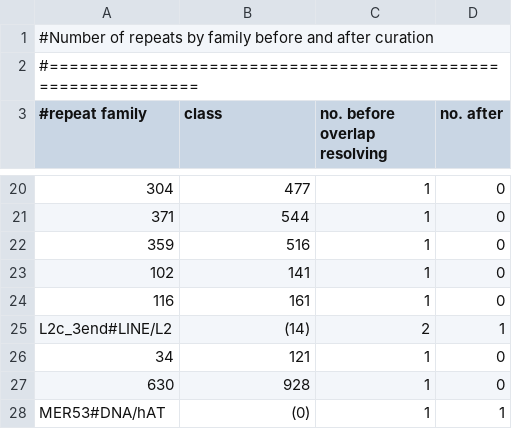
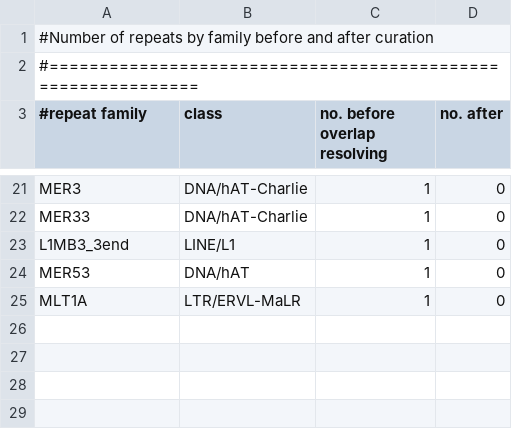
Before and after one commit to pellescholten/TEaTree, a TSV file: example/example_align_output.freqs.alignment.family.tsv, drawn as a sheet; only a part is shown, gaps mark what is left out; removed rows and columns are numbered as before the commit, all else as after; the diff covers the shown part only; the diff names each change by its address in the sheet, - before the commit and + after, or states it on an @@ line.

```diff
--- a/example/example_align_output.freqs.alignment.family.tsv
+++ b/example/example_align_output.freqs.alignment.family.tsv
-A21 (#repeat family): 304
+A21 (#repeat family): MER3
-B21 (class): 477
+B21 (class): DNA/hAT-Charlie
+row 22: MER33 | DNA/hAT-Charlie | 1 | 0
-A23 (#repeat family): 371
+A23 (#repeat family): L1MB3_3end
-B23 (class): 544
+B23 (class): LINE/L1
-A24 (#repeat family): 359
+A24 (#repeat family): MER53
-B24 (class): 516
+B24 (class): DNA/hAT
-A25 (#repeat family): 102
+A25 (#repeat family): MLT1A
-B25 (class): 141
+B25 (class): LTR/ERVL-MaLR
-row 24: 116 | 161 | 1 | 0
-row 25: L2c_3end#LINE/L2 | (14) | 2 | 1
-row 26: 34 | 121 | 1 | 0
-row 27: 630 | 928 | 1 | 0
-row 28: MER53#DNA/hAT | (0) | 1 | 1
```
Also changed, not shown: 11 added rows, 10 removed rows and 12 edited cells elsewhere in this file, example/example_output.freqs.alignment.class.tsv, 14 other files.
